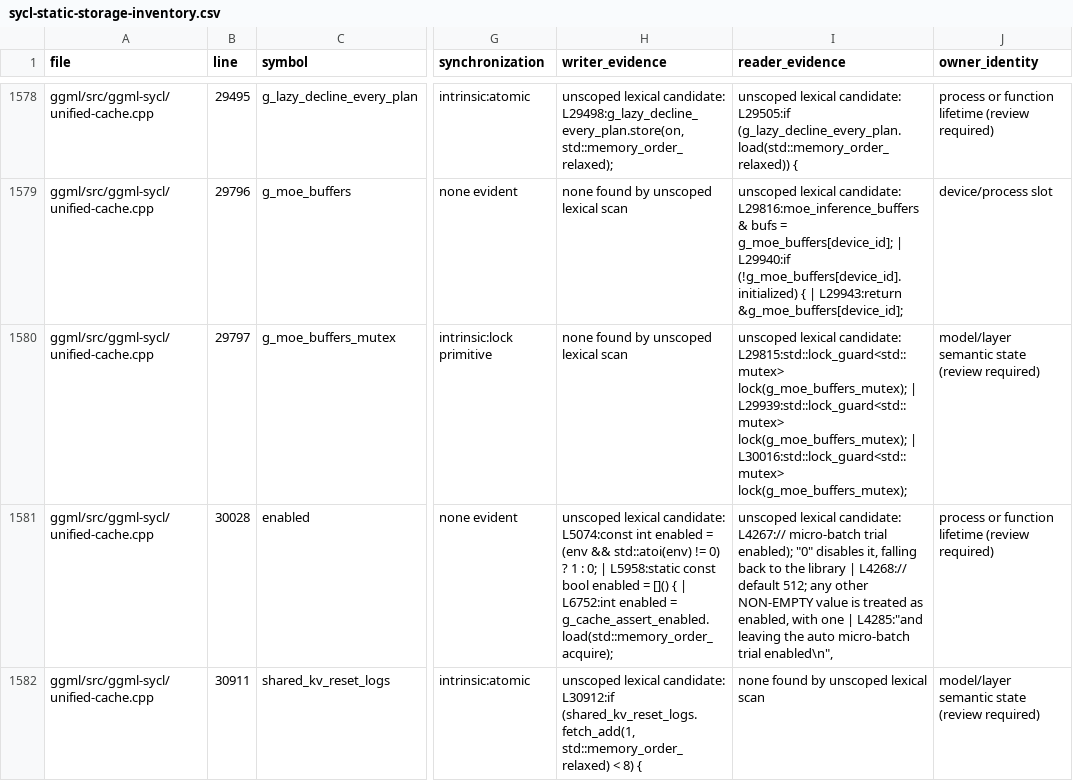
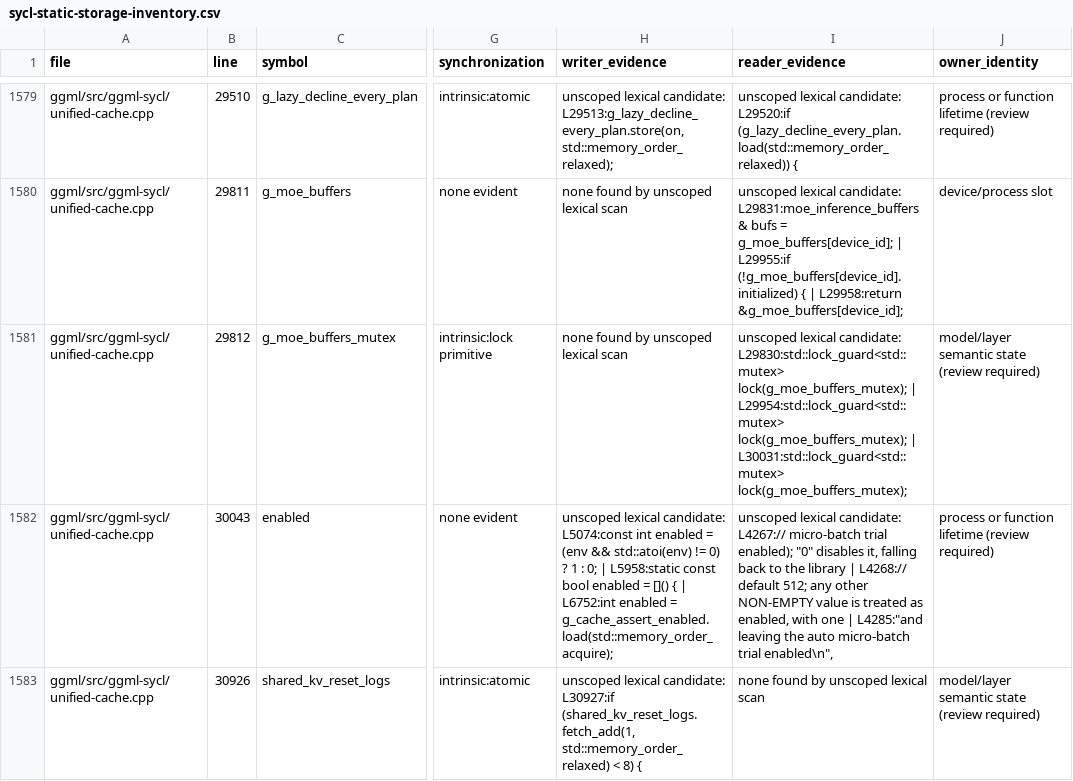
Before and after one commit to kainlan/llama.cpp-intel-optimizations, a CSV file: docs/backend/sycl-static-storage-inventory.csv, drawn as a sheet; only a part is shown, gaps mark what is left out; addresses are those after the commit; the diff covers the shown part only; the diff names each change by its address in the sheet, - before the commit and + after, or states it on an @@ line.

```diff
--- a/docs/backend/sycl-static-storage-inventory.csv
+++ b/docs/backend/sycl-static-storage-inventory.csv
-B1579 (line): 29495
+B1579 (line): 29510
-H1579 (writer_evidence): …lexical candidate: L29498:g_lazy_decline_every_plan.store(on, std::memory_order_relaxed);
+H1579 (writer_evidence): …lexical candidate: L29513:g_lazy_decline_every_plan.store(on, std::memory_order_relaxed);
-I1579 (reader_evidence): …lexical candidate: L29505:if (g_lazy_decline_every_plan.load(std::memory_order_relaxed)) {
+I1579 (reader_evidence): …lexical candidate: L29520:if (g_lazy_decline_every_plan.load(std::memory_order_relaxed)) {
-B1580 (line): 29796
+B1580 (line): 29811
-I1580 (reader_evidence): …lexical candidate: L29816:moe_inference_buffers & bufs = g_moe_buffers[device_id]; | L29940:if (!g_moe_buffers[device_id].initialized) { | L29943:return &g_moe_buffers[device_id];
+I1580 (reader_evidence): …lexical candidate: L29831:moe_inference_buffers & bufs = g_moe_buffers[device_id]; | L29955:if (!g_moe_buffers[device_id].initialized) { | L29958:return &g_moe_buffers[device_id];
-B1581 (line): 29797
+B1581 (line): 29812
-I1581 (reader_evidence): …lexical candidate: L29815:std::lock_guard<std::mutex> lock(g_moe_buffers_mutex); | L29939:std::lock_guard<std::mutex> lock(g_moe_buffers_mutex); | L30016:std::lock_guard<std::mutex> lock(g_moe_buffers_mutex);
+I1581 (reader_evidence): …lexical candidate: L29830:std::lock_guard<std::mutex> lock(g_moe_buffers_mutex); | L29954:std::lock_guard<std::mutex> lock(g_moe_buffers_mutex); | L30031:std::lock_guard<std::mutex> lock(g_moe_buffers_mutex);
-B1582 (line): 30028
+B1582 (line): 30043
-B1583 (line): 30911
+B1583 (line): 30926
-H1583 (writer_evidence): …lexical candidate: L30912:if (shared_kv_reset_logs.fetch_add(1, std::memory_order_relaxed)…
+H1583 (writer_evidence): …lexical candidate: L30927:if (shared_kv_reset_logs.fetch_add(1, std::memory_order_relaxed)…
```
Also changed, not shown: 2 added rows, 1 removed row and 150 edited cells elsewhere in this file.
